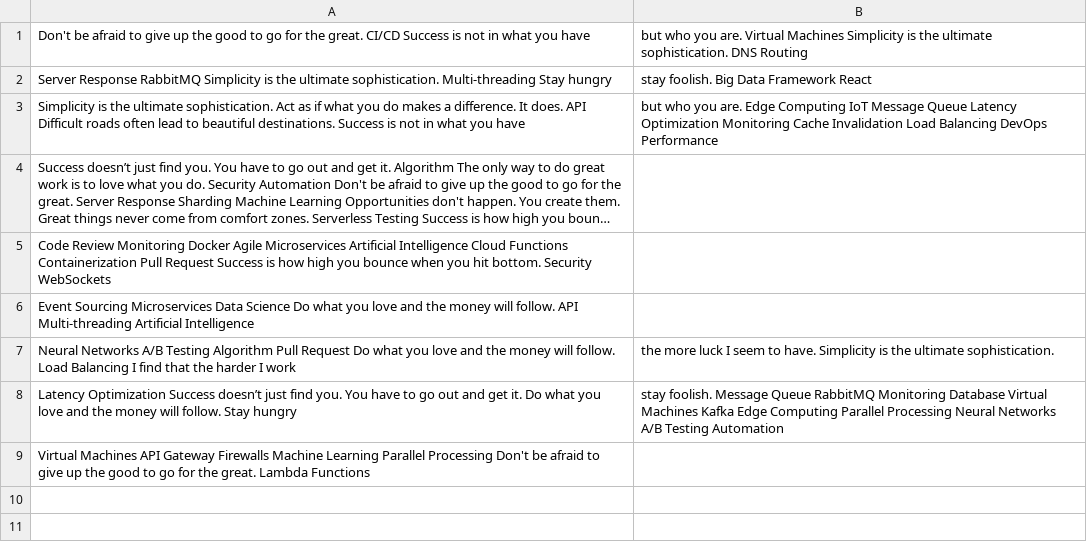
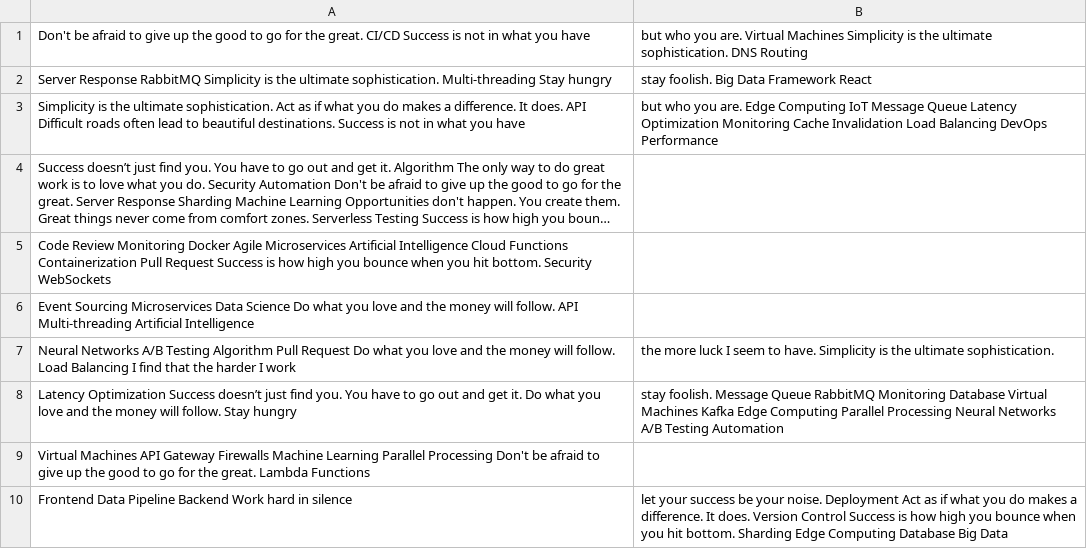
Before and after one commit to solo-granule0c/androrus1710, a CSV file: resources/mock_data.csv, drawn as a sheet; long unchanged cells end in ….

Commit message:
Updated resources

```diff
--- a/resources/mock_data.csv
+++ b/resources/mock_data.csv
@@ -9 +9,2 @@ Latency Optimization Success doesn’t just find you. You have to go out and get
 Virtual Machines API Gateway Firewalls Machine Learning Parallel Processing Don't be afraid to give up the good to go for the great. Lambda Functions
+Frontend Data Pipeline Backend Work hard in silence, let your success be your noise. Deployment Act as if what you do makes a difference. It does. Version Control Success is how high you bounce when you hit bottom. Sharding Edge Computing Database Big Data
```
Also changed, not shown: 4 other files.
